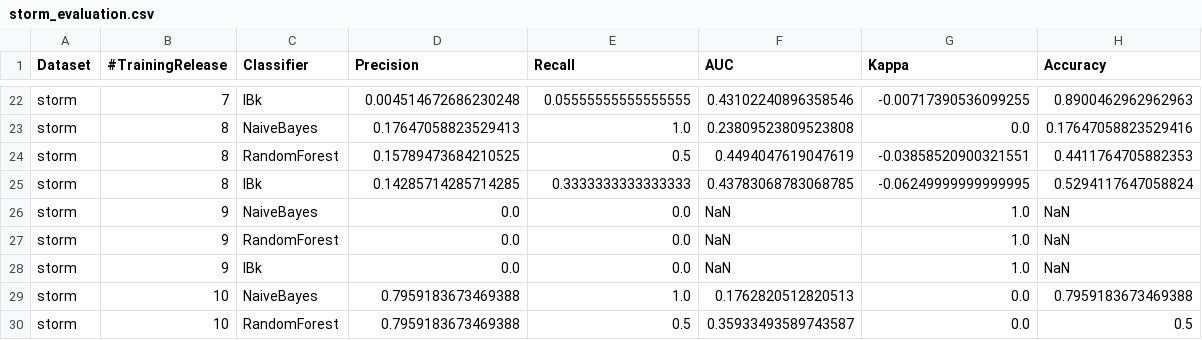
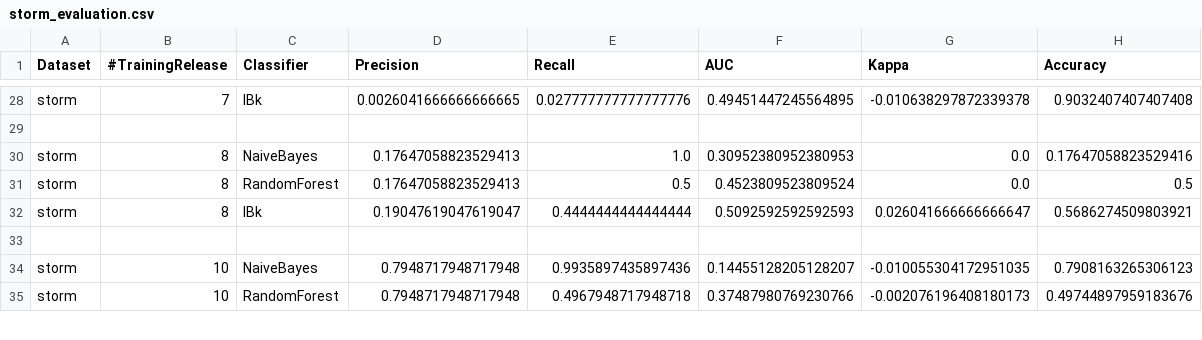
Before and after one commit to CLOCKWORK95/machine_learning_for_software_engineering, a CSV file: my-app/src/main/java/com/mycompany/app/output/storm_evaluation.csv, drawn as a sheet; only a part is shown, gaps mark what is left out; removed rows and columns are numbered as before the commit, all else as after; the diff covers the shown part only; the diff names each change by its address in the sheet, - before the commit and + after, or states it on an @@ line.

```diff
--- a/my-app/src/main/java/com/mycompany/app/output/storm_evaluation.csv
+++ b/my-app/src/main/java/com/mycompany/app/output/storm_evaluation.csv
-D28 (Precision): 0.004514672686230248
+D28 (Precision): 0.0026041666666666665
-E28 (Recall): 0.05555555555555555
+E28 (Recall): 0.027777777777777776
-F28 (AUC): 0.43102240896358546
+F28 (AUC): 0.49451447245564895
-G28 (Kappa): -0.00717390536099255
+G28 (Kappa): -0.010638297872339378
-H28 (Accuracy): 0.8900462962962963
+H28 (Accuracy): 0.9032407407407408
+row 29: (empty)
-F30 (AUC): 0.23809523809523808
+F30 (AUC): 0.30952380952380953
-D31 (Precision): 0.15789473684210525
+D31 (Precision): 0.17647058823529413
-F31 (AUC): 0.4494047619047619
+F31 (AUC): 0.4523809523809524
-G31 (Kappa): -0.03858520900321551
+G31 (Kappa): 0.0
-H31 (Accuracy): 0.4411764705882353
+H31 (Accuracy): 0.5
-D32 (Precision): 0.14285714285714285
+D32 (Precision): 0.19047619047619047
-E32 (Recall): 0.3333333333333333
+E32 (Recall): 0.4444444444444444
-F32 (AUC): 0.43783068783068785
+F32 (AUC): 0.5092592592592593
-G32 (Kappa): -0.06249999999999995
+G32 (Kappa): 0.026041666666666647
-H32 (Accuracy): 0.5294117647058824
+H32 (Accuracy): 0.5686274509803921
-row 33: storm | 9 | NaiveBayes | 0.0 | 0.0 | NaN | 1.0 | NaN
+row 33: (empty)
-row 27: storm | 9 | RandomForest | 0.0 | 0.0 | NaN | 1.0 | NaN
-row 28: storm | 9 | IBk | 0.0 | 0.0 | NaN | 1.0 | NaN
-D34:D35 (Precision): 0.7959183673469388
+D34:D35 (Precision): 0.7948717948717948
-E34 (Recall): 1.0
+E34 (Recall): 0.9935897435897436
-F34 (AUC): 0.1762820512820513
+F34 (AUC): 0.14455128205128207
-G34 (Kappa): 0.0
+G34 (Kappa): -0.010055304172951035
-H34 (Accuracy): 0.7959183673469388
+H34 (Accuracy): 0.7908163265306123
-E35 (Recall): 0.5
+E35 (Recall): 0.4967948717948718
-F35 (AUC): 0.35933493589743587
+F35 (AUC): 0.37487980769230766
-G35 (Kappa): 0.0
+G35 (Kappa): -0.002076196408180173
-H35 (Accuracy): 0.5
+H35 (Accuracy): 0.49744897959183676
```
Also changed, not shown: 9 added rows and 90 edited cells elsewhere in this file, 24 other files.
